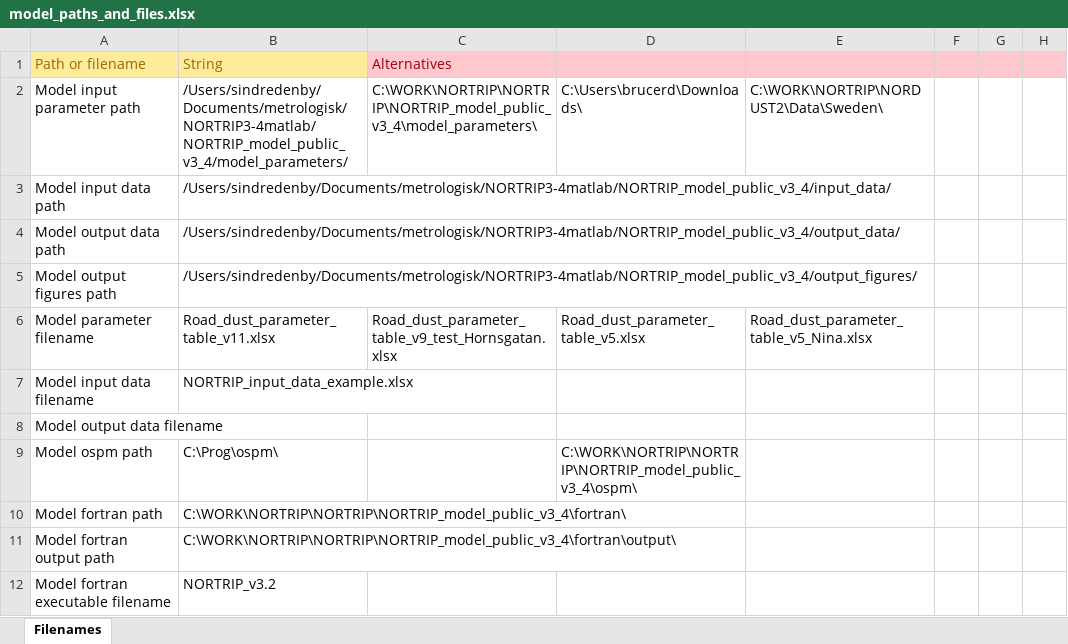
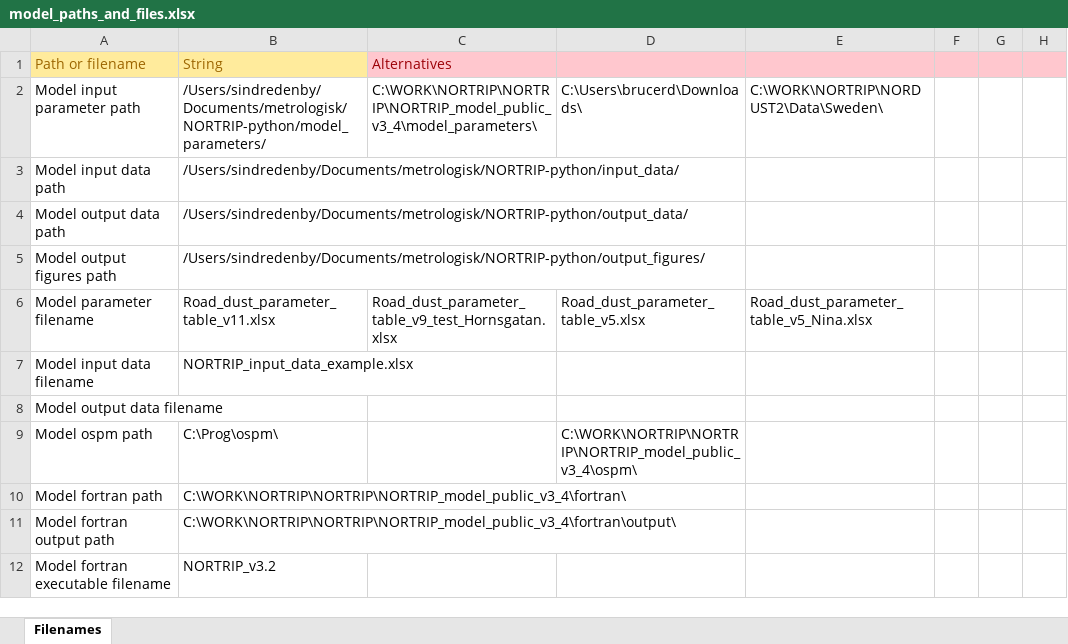
Before and after one commit to metno/NORTRIP_python, an Excel workbook: model_paths/model_paths_and_files.xlsx, sheet Filenames, drawn as a sheet; only a part is shown; values as stored, in another font and other column widths than the file's, no borders; the diff names each change by its address in the sheet, - before the commit and + after, or states it on an @@ line.

Commit message:
load file paths

```diff
--- a/model_paths/model_paths_and_files.xlsx (sheet Filenames)
+++ b/model_paths/model_paths_and_files.xlsx (sheet Filenames)
-B2: /Users/sindredenby/Documents/metrologisk/NORTRIP3-4matlab/NORTRIP_model_public_v3_4/model_parameters/
+B2: /Users/sindredenby/Documents/metrologisk/NORTRIP-python/model_parameters/
-B3: /Users/sindredenby/Documents/metrologisk/NORTRIP3-4matlab/NORTRIP_model_public_v3_4/input_data/
+B3: /Users/sindredenby/Documents/metrologisk/NORTRIP-python/input_data/
-B4: /Users/sindredenby/Documents/metrologisk/NORTRIP3-4matlab/NORTRIP_model_public_v3_4/output_data/
+B4: /Users/sindredenby/Documents/metrologisk/NORTRIP-python/output_data/
-B5: /Users/sindredenby/Documents/metrologisk/NORTRIP3-4matlab/NORTRIP_model_public_v3_4/output_figures/
+B5: /Users/sindredenby/Documents/metrologisk/NORTRIP-python/output_figures/
```
Also changed, not shown: model_parameters/Road_dust_parameter_table_v11.xlsx, 3 other files.
